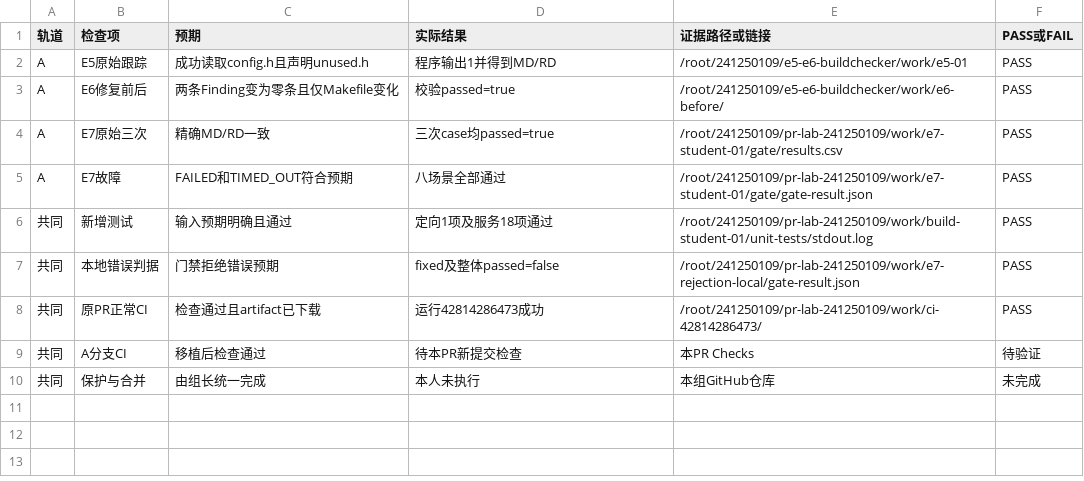
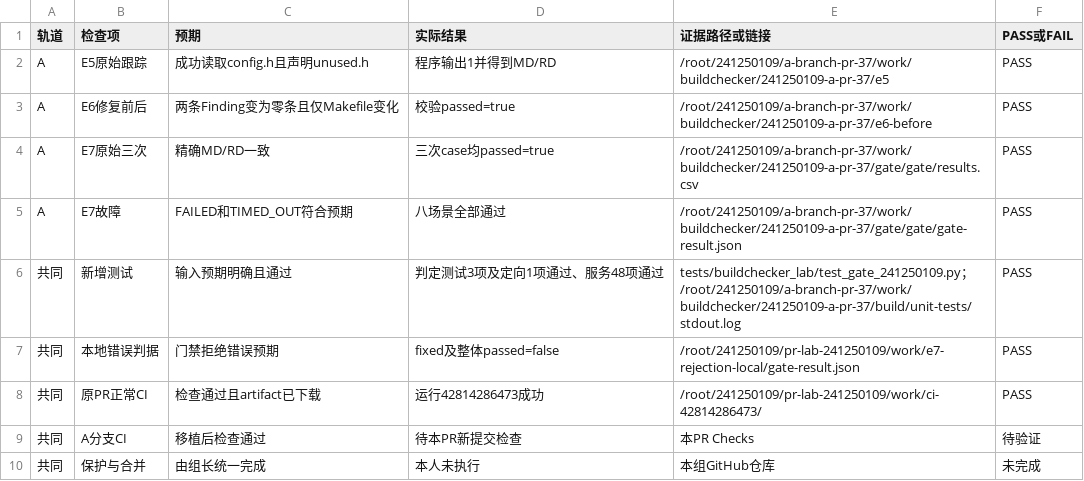
Before and after one commit to liyuhan7/devops-build-toolchain-05, a CSV file: docs/reports/241250109/e7-acceptance.csv, drawn as a sheet.

Commit message:
docs(buildchecker): 更新 241250109 E7 报告与验收表

```diff
--- a/docs/reports/241250109/e7-acceptance.csv
+++ b/docs/reports/241250109/e7-acceptance.csv
@@ -1,7 +1,7 @@
 轨道,检查项,预期,实际结果,证据路径或链接,PASS或FAIL
-A,E5原始跟踪,成功读取config.h且声明unused.h,程序输出1并得到MD/RD,/root/241250109/e5-e6-buildchecker/work/e5-01,PASS
-A,E6修复前后,两条Finding变为零条且仅Makefile变化,校验passed=true,/root/241250109/e5-e6-buildchecker/work/e6-before/,PASS
-A,E7原始三次,精确MD/RD一致,三次case均passed=true,/root/241250109/pr-lab-241250109/work/e7-student-01/gate/results.csv,PASS
-A,E7故障,FAILED和TIMED_OUT符合预期,八场景全部通过,/root/241250109/pr-lab-241250109/work/e7-student-01/gate/gate-result.json,PASS
-共同,新增测试,输入预期明确且通过,定向1项及服务18项通过,/root/241250109/pr-lab-241250109/work/build-student-01/unit-tests/stdout.log,PASS
+A,E5原始跟踪,成功读取config.h且声明unused.h,程序输出1并得到MD/RD,/root/241250109/a-branch-pr-37/work/buildchecker/241250109-a-pr-37/e5,PASS
+A,E6修复前后,两条Finding变为零条且仅Makefile变化,校验passed=true,/root/241250109/a-branch-pr-37/work/buildchecker/241250109-a-pr-37/e6-before,PASS
+A,E7原始三次,精确MD/RD一致,三次case均passed=true,/root/241250109/a-branch-pr-37/work/buildchecker/241250109-a-pr-37/gate/gate/results.csv,PASS
+A,E7故障,FAILED和TIMED_OUT符合预期,八场景全部通过,/root/241250109/a-branch-pr-37/work/buildchecker/241250109-a-pr-37/gate/gate/gate-result.json,PASS
+共同,新增测试,输入预期明确且通过,判定测试3项及定向1项通过、服务48项通过,tests/buildchecker_lab/test_gate_241250109.py；/root/241250109/a-branch-pr-37/work/buildchecker/241250109-a-pr-37/build/unit-tests/stdout.log,PASS
 共同,本地错误判据,门禁拒绝错误预期,fixed及整体passed=false,/root/241250109/pr-lab-241250109/work/e7-rejection-local/gate-result.json,PASS
```
Also changed, not shown: 2 other files.
